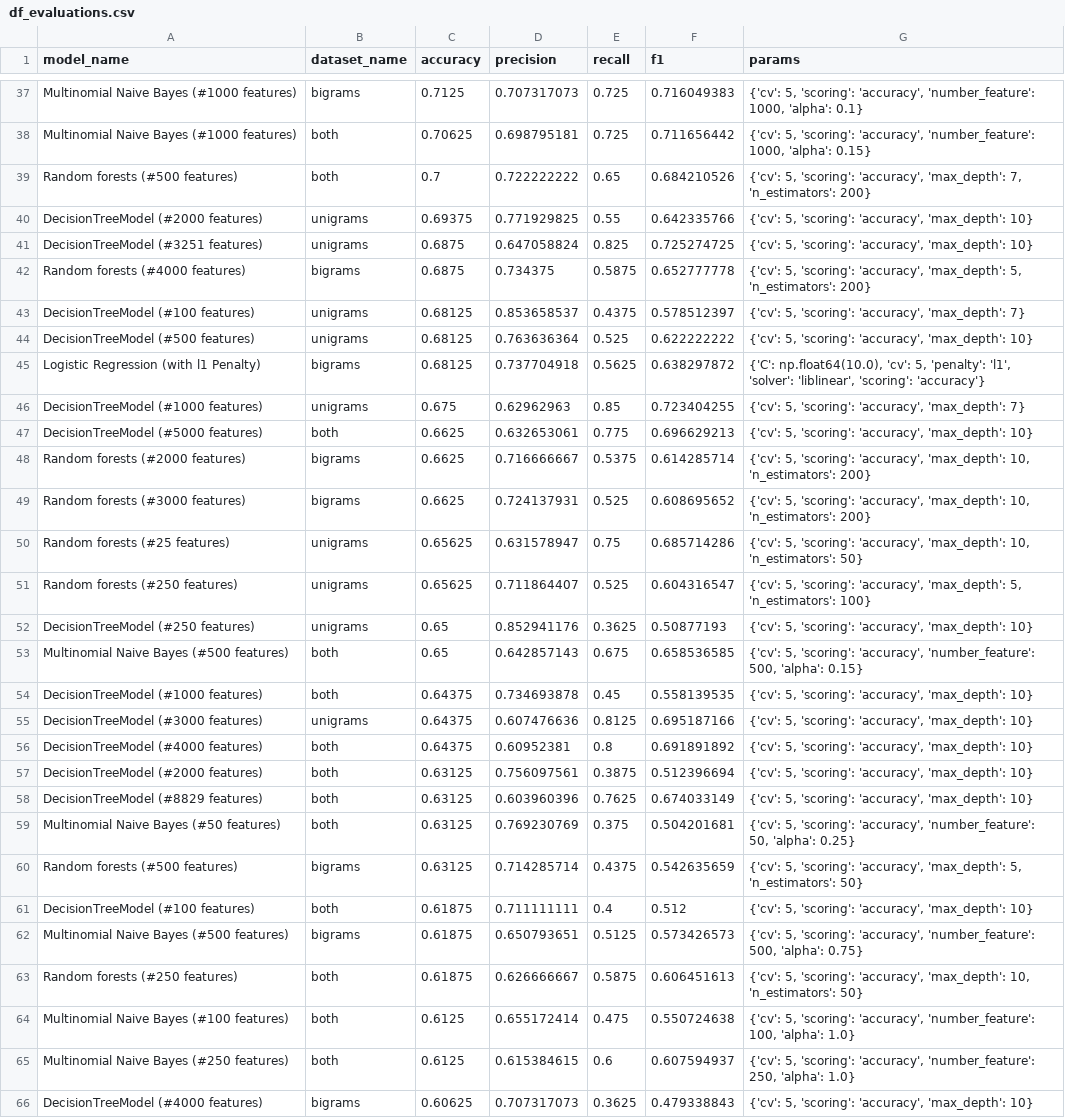
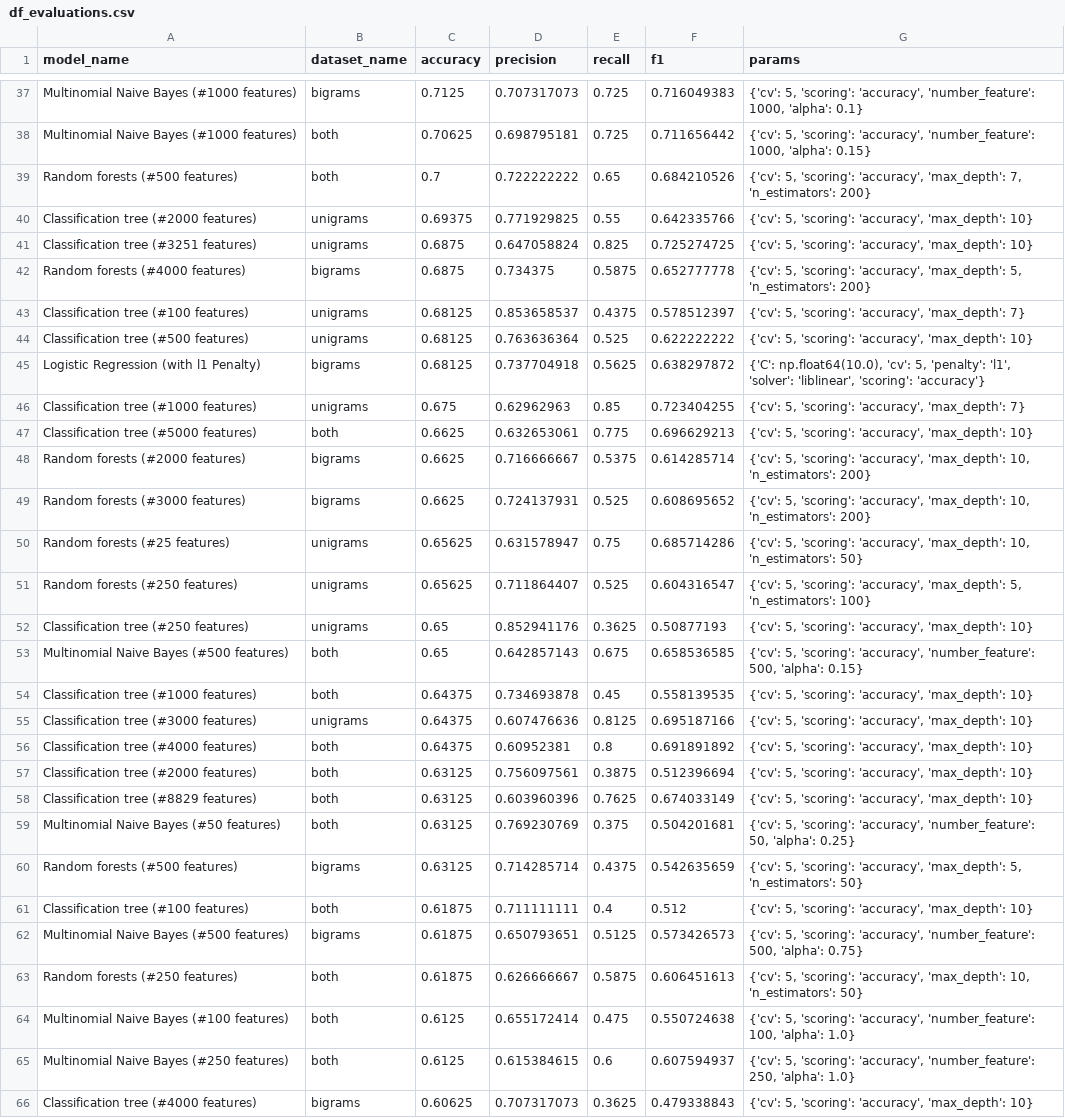
Before and after one commit to BarGinger/DataMining2, a CSV file: Output/df_evaluations.csv, drawn as a sheet; only a part is shown, gaps mark what is left out; the diff covers the shown part only.

```diff
--- a/Output/df_evaluations.csv
+++ b/Output/df_evaluations.csv
@@ -39,10 +39,10 @@ Multinomial Naive Bayes (#1000 features),both,0.70625,0.698795181,0.725,0.711656
 Random forests  (#500 features),both,0.7,0.722222222,0.65,0.684210526,"{'cv': 5, 'scoring': 'accuracy', 'max_depth': 7, 'n_estimators': 200}"
-DecisionTreeModel (#2000 features),unigrams,0.69375,0.771929825,0.55,0.642335766,"{'cv': 5, 'scoring': 'accuracy', 'max_depth': 10}"
-DecisionTreeModel (#3251 features),unigrams,0.6875,0.647058824,0.825,0.725274725,"{'cv': 5, 'scoring': 'accuracy', 'max_depth': 10}"
+Classification tree (#2000 features),unigrams,0.69375,0.771929825,0.55,0.642335766,"{'cv': 5, 'scoring': 'accuracy', 'max_depth': 10}"
+Classification tree (#3251 features),unigrams,0.6875,0.647058824,0.825,0.725274725,"{'cv': 5, 'scoring': 'accuracy', 'max_depth': 10}"
 Random forests  (#4000 features),bigrams,0.6875,0.734375,0.5875,0.652777778,"{'cv': 5, 'scoring': 'accuracy', 'max_depth': 5, 'n_estimators': 200}"
-DecisionTreeModel (#100 features),unigrams,0.68125,0.853658537,0.4375,0.578512397,"{'cv': 5, 'scoring': 'accuracy', 'max_depth': 7}"
-DecisionTreeModel (#500 features),unigrams,0.68125,0.763636364,0.525,0.622222222,"{'cv': 5, 'scoring': 'accuracy', 'max_depth': 10}"
+Classification tree (#100 features),unigrams,0.68125,0.853658537,0.4375,0.578512397,"{'cv': 5, 'scoring': 'accuracy', 'max_depth': 7}"
+Classification tree (#500 features),unigrams,0.68125,0.763636364,0.525,0.622222222,"{'cv': 5, 'scoring': 'accuracy', 'max_depth': 10}"
 Logistic Regression (with l1 Penalty),bigrams,0.68125,0.737704918,0.5625,0.638297872,"{'C': np.float64(10.0), 'cv': 5, 'penalty': 'l1', 'solver': 'liblinear', 'scoring': 'accuracy'}"
-DecisionTreeModel (#1000 features),unigrams,0.675,0.62962963,0.85,0.723404255,"{'cv': 5, 'scoring': 'accuracy', 'max_depth': 7}"
-DecisionTreeModel (#5000 features),both,0.6625,0.632653061,0.775,0.696629213,"{'cv': 5, 'scoring': 'accuracy', 'max_depth': 10}"
+Classification tree (#1000 features),unigrams,0.675,0.62962963,0.85,0.723404255,"{'cv': 5, 'scoring': 'accuracy', 'max_depth': 7}"
+Classification tree (#5000 features),both,0.6625,0.632653061,0.775,0.696629213,"{'cv': 5, 'scoring': 'accuracy', 'max_depth': 10}"
 Random forests  (#2000 features),bigrams,0.6625,0.716666667,0.5375,0.614285714,"{'cv': 5, 'scoring': 'accuracy', 'max_depth': 10, 'n_estimators': 200}"
@@ -51,12 +51,12 @@ Random forests  (#25 features),unigrams,0.65625,0.631578947,0.75,0.685714286,"{'
 Random forests  (#250 features),unigrams,0.65625,0.711864407,0.525,0.604316547,"{'cv': 5, 'scoring': 'accuracy', 'max_depth': 5, 'n_estimators': 100}"
-DecisionTreeModel (#250 features),unigrams,0.65,0.852941176,0.3625,0.50877193,"{'cv': 5, 'scoring': 'accuracy', 'max_depth': 10}"
+Classification tree (#250 features),unigrams,0.65,0.852941176,0.3625,0.50877193,"{'cv': 5, 'scoring': 'accuracy', 'max_depth': 10}"
 Multinomial Naive Bayes (#500 features),both,0.65,0.642857143,0.675,0.658536585,"{'cv': 5, 'scoring': 'accuracy', 'number_feature': 500, 'alpha': 0.15}"
-DecisionTreeModel (#1000 features),both,0.64375,0.734693878,0.45,0.558139535,"{'cv': 5, 'scoring': 'accuracy', 'max_depth': 10}"
-DecisionTreeModel (#3000 features),unigrams,0.64375,0.607476636,0.8125,0.695187166,"{'cv': 5, 'scoring': 'accuracy', 'max_depth': 10}"
-DecisionTreeModel (#4000 features),both,0.64375,0.60952381,0.8,0.691891892,"{'cv': 5, 'scoring': 'accuracy', 'max_depth': 10}"
-DecisionTreeModel (#2000 features),both,0.63125,0.756097561,0.3875,0.512396694,"{'cv': 5, 'scoring': 'accuracy', 'max_depth': 10}"
-DecisionTreeModel (#8829 features),both,0.63125,0.603960396,0.7625,0.674033149,"{'cv': 5, 'scoring': 'accuracy', 'max_depth': 10}"
+Classification tree (#1000 features),both,0.64375,0.734693878,0.45,0.558139535,"{'cv': 5, 'scoring': 'accuracy', 'max_depth': 10}"
+Classification tree (#3000 features),unigrams,0.64375,0.607476636,0.8125,0.695187166,"{'cv': 5, 'scoring': 'accuracy', 'max_depth': 10}"
+Classification tree (#4000 features),both,0.64375,0.60952381,0.8,0.691891892,"{'cv': 5, 'scoring': 'accuracy', 'max_depth': 10}"
+Classification tree (#2000 features),both,0.63125,0.756097561,0.3875,0.512396694,"{'cv': 5, 'scoring': 'accuracy', 'max_depth': 10}"
+Classification tree (#8829 features),both,0.63125,0.603960396,0.7625,0.674033149,"{'cv': 5, 'scoring': 'accuracy', 'max_depth': 10}"
 Multinomial Naive Bayes (#50 features),both,0.63125,0.769230769,0.375,0.504201681,"{'cv': 5, 'scoring': 'accuracy', 'number_feature': 50, 'alpha': 0.25}"
 Random forests  (#500 features),bigrams,0.63125,0.714285714,0.4375,0.542635659,"{'cv': 5, 'scoring': 'accuracy', 'max_depth': 5, 'n_estimators': 50}"
-DecisionTreeModel (#100 features),both,0.61875,0.711111111,0.4,0.512,"{'cv': 5, 'scoring': 'accuracy', 'max_depth': 10}"
+Classification tree (#100 features),both,0.61875,0.711111111,0.4,0.512,"{'cv': 5, 'scoring': 'accuracy', 'max_depth': 10}"
 Multinomial Naive Bayes (#500 features),bigrams,0.61875,0.650793651,0.5125,0.573426573,"{'cv': 5, 'scoring': 'accuracy', 'number_feature': 500, 'alpha': 0.75}"
@@ -65,2 +65,2 @@ Multinomial Naive Bayes (#100 features),both,0.6125,0.655172414,0.475,0.55072463
 Multinomial Naive Bayes (#250 features),both,0.6125,0.615384615,0.6,0.607594937,"{'cv': 5, 'scoring': 'accuracy', 'number_feature': 250, 'alpha': 1.0}"
-DecisionTreeModel (#4000 features),bigrams,0.60625,0.707317073,0.3625,0.479338843,"{'cv': 5, 'scoring': 'accuracy', 'max_depth': 10}"
+Classification tree (#4000 features),bigrams,0.60625,0.707317073,0.3625,0.479338843,"{'cv': 5, 'scoring': 'accuracy', 'max_depth': 10}"
```
Also changed, not shown: 23 edited cells elsewhere in this file, 3 other files.
